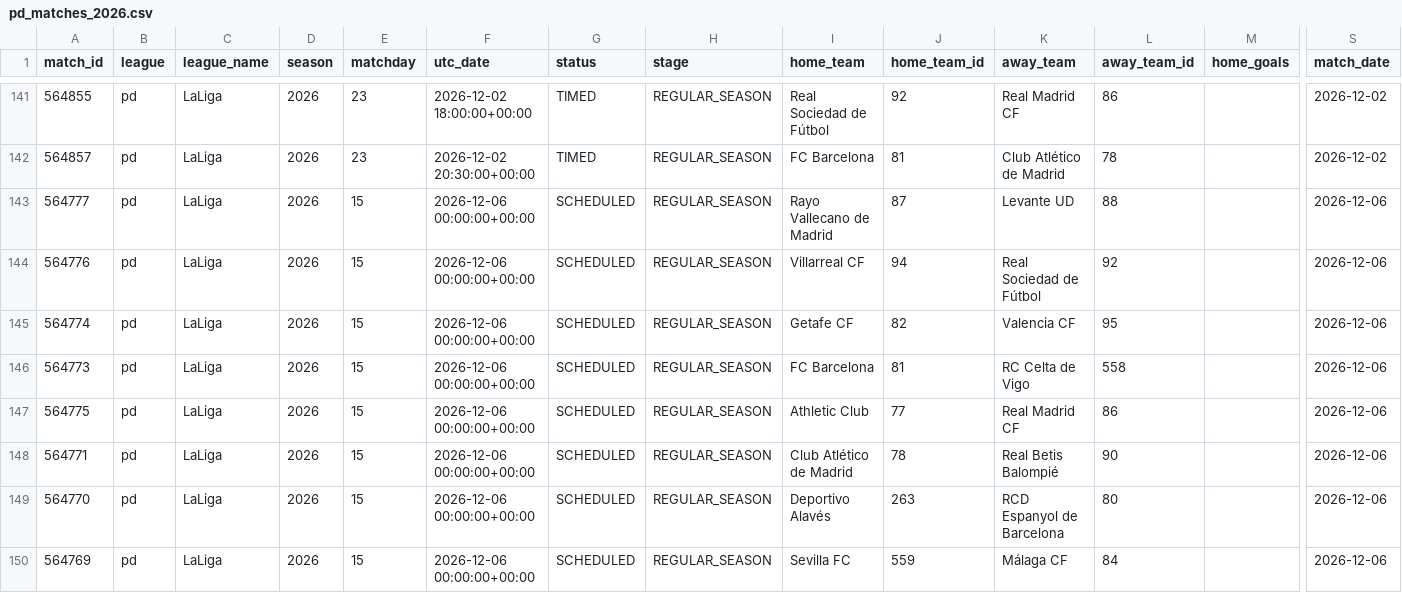
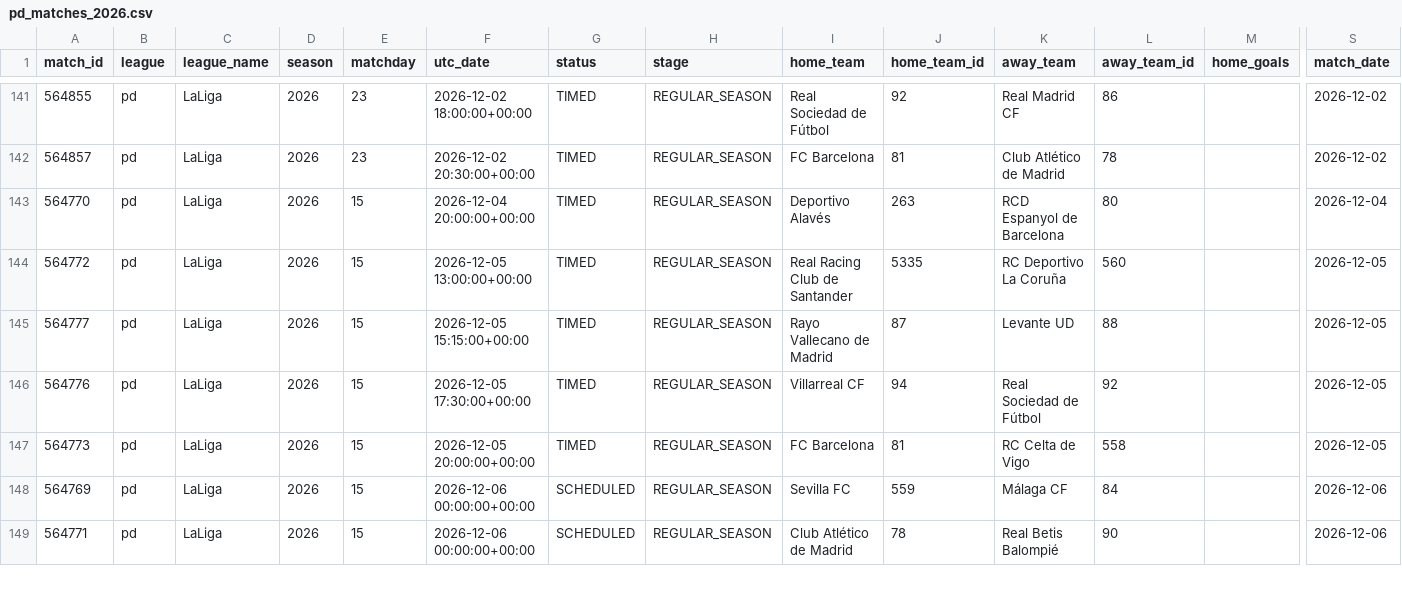
Before and after one commit to JuanAndresHS/pitchiq, a CSV file: data/processed/pd_matches_2026.csv, drawn as a sheet; only a part is shown, gaps mark what is left out; removed rows and columns are numbered as before the commit, all else as after; rows hold the shown columns only; the diff covers the shown part only; the diff names each change by its address in the sheet, - before the commit and + after, or states it on an @@ line.

```diff
--- a/data/processed/pd_matches_2026.csv
+++ b/data/processed/pd_matches_2026.csv
+row 143: 564770 | pd | LaLiga | 2026 | 15 | 2026-12-04 20:00:00+00:00 | TIMED | REGULAR_SEASON | Deportivo Alavés | 263 | RCD Espanyol de Barcelona | 80 |  | 2026-12-04
+row 144: 564772 | pd | LaLiga | 2026 | 15 | 2026-12-05 13:00:00+00:00 | TIMED | REGULAR_SEASON | Real Racing Club de Santander | 5335 | RC Deportivo La Coruña | 560 |  | 2026-12-05
-F145 (utc_date): 2026-12-06 00:00:00+00:00
+F145 (utc_date): 2026-12-05 15:15:00+00:00
-G145:G146 (status): SCHEDULED
+G145:G146 (status): TIMED
-S145:S146 (match_date): 2026-12-06
+S145:S146 (match_date): 2026-12-05
-F146 (utc_date): 2026-12-06 00:00:00+00:00
+F146 (utc_date): 2026-12-05 17:30:00+00:00
-row 145: 564774 | pd | LaLiga | 2026 | 15 | 2026-12-06 00:00:00+00:00 | SCHEDULED | REGULAR_SEASON | Getafe CF | 82 | Valencia CF | 95 |  | 2026-12-06
-F147 (utc_date): 2026-12-06 00:00:00+00:00
+F147 (utc_date): 2026-12-05 20:00:00+00:00
-G147 (status): SCHEDULED
+G147 (status): TIMED
-S147 (match_date): 2026-12-06
+S147 (match_date): 2026-12-05
-A148 (match_id): 564775
+A148 (match_id): 564769
-I148 (home_team): Athletic Club
+I148 (home_team): Sevilla FC
-J148 (home_team_id): 77
+J148 (home_team_id): 559
-K148 (away_team): Real Madrid CF
+K148 (away_team): Málaga CF
-L148 (away_team_id): 86
+L148 (away_team_id): 84
-row 149: 564770 | pd | LaLiga | 2026 | 15 | 2026-12-06 00:00:00+00:00 | SCHEDULED | REGULAR_SEASON | Deportivo Alavés | 263 | RCD Espanyol de Barcelona | 80 |  | 2026-12-06
-row 150: 564769 | pd | LaLiga | 2026 | 15 | 2026-12-06 00:00:00+00:00 | SCHEDULED | REGULAR_SEASON | Sevilla FC | 559 | Málaga CF | 84 |  | 2026-12-06
```
Also changed, not shown: 1 added row, 1 moved row and 9 edited cells elsewhere in this file, data/predictions/pd/upcoming_forecasts.csv, 8 other files.
